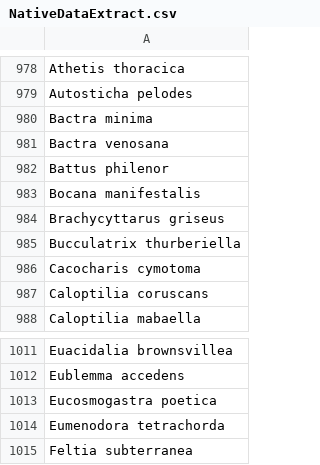
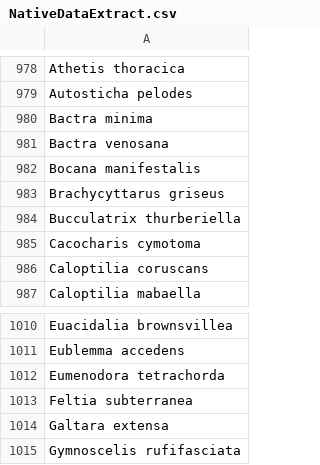
Before and after one commit to hncouto/Global_Database_on_Non-native_Lepidoptera, a CSV file: Intermediate Data Tables/NativeDataExtract.csv, drawn as a sheet; only a part is shown, gaps mark what is left out; the shorter side is filled out with more unchanged rows; the diff names each change by its address in the sheet, - before the commit and + after, or states it on an @@ line.

```diff
--- a/Intermediate Data Tables/NativeDataExtract.csv
+++ b/Intermediate Data Tables/NativeDataExtract.csv
-row 982: Battus philenor
-row 1013: Eucosmogastra poetica
```
Also changed, not shown: Intermediate Data Tables/ReferencesExtracted.csv, Transformed Data/TaxonomyClean.csv, 6 other files.
